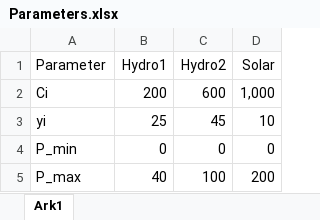
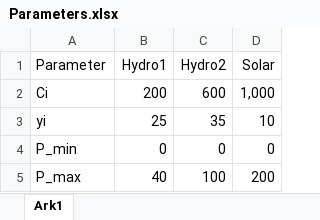
Before and after one commit to BenjaminTro/Hydro_optimization, an Excel workbook: data/Parameters.xlsx, sheet Ark1, drawn as a sheet; values as stored, in another font and other column widths than the file's, no borders; the diff names each change by its address in the sheet, - before the commit and + after, or states it on an @@ line.

```diff
--- a/data/Parameters.xlsx (sheet Ark1)
+++ b/data/Parameters.xlsx (sheet Ark1)
-C3 (Hydro2): 45
+C3 (Hydro2): 35
```
Also changed, not shown: 3 other files.
